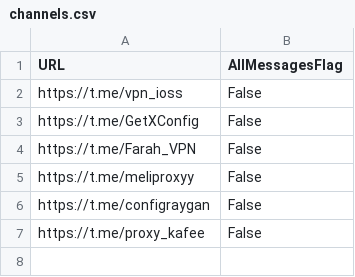
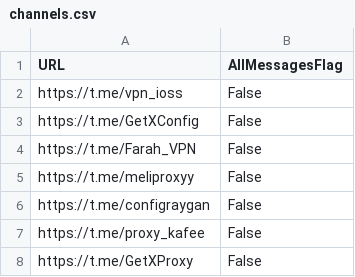
Before and after one commit to amirkma/My-Config-Collector, a CSV file: channels.csv, drawn as a sheet.

Commit message:
Update channels.csv

```diff
--- a/channels.csv
+++ b/channels.csv
@@ -7 +7,2 @@ https://t.me/configraygan,False
 https://t.me/proxy_kafee,False
+https://t.me/GetXProxy,False
```
